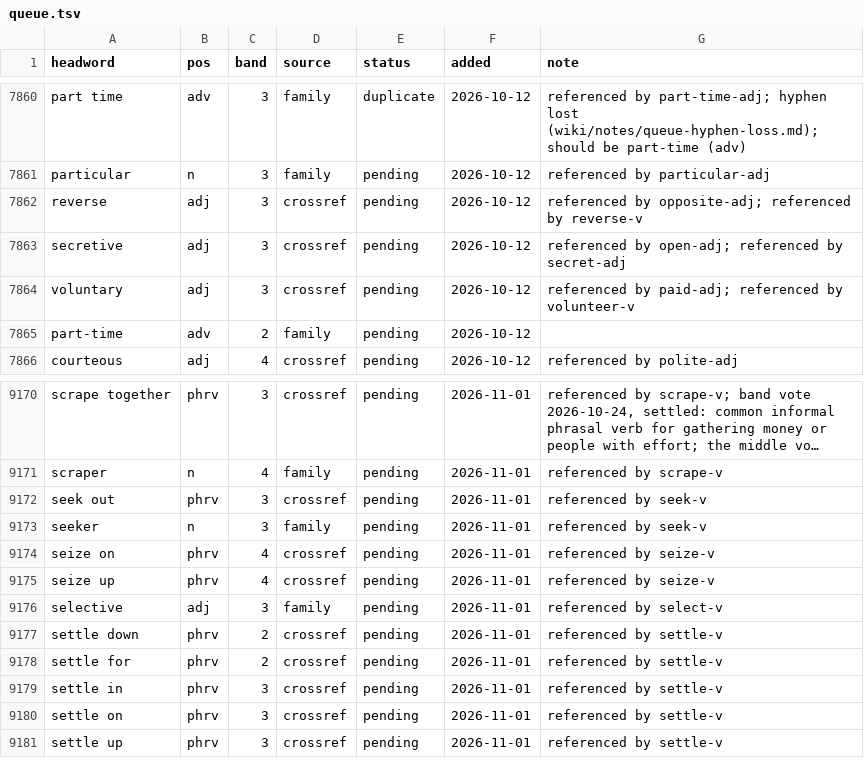
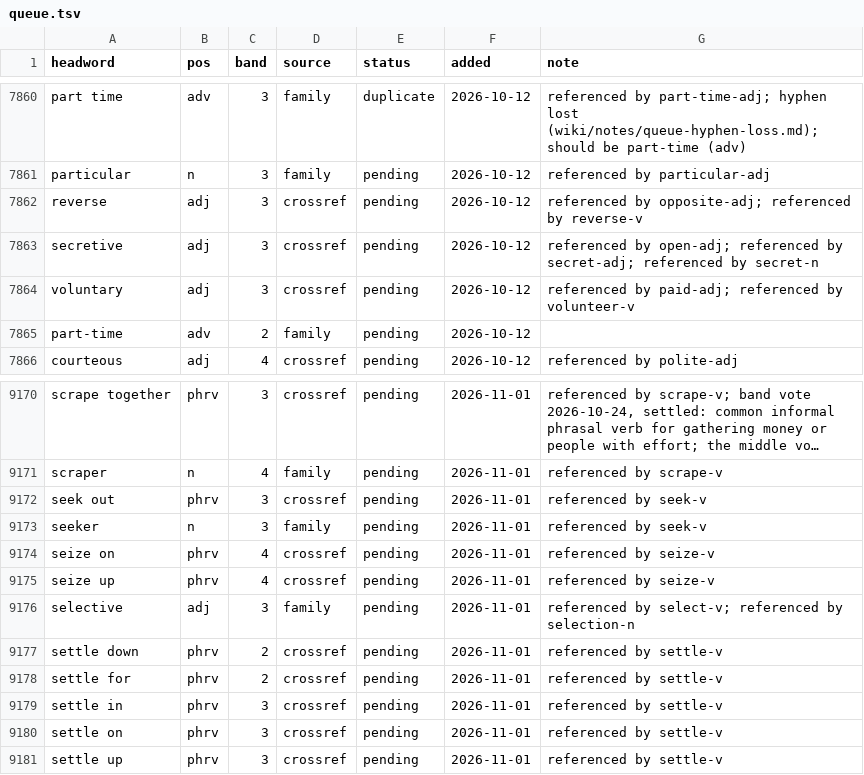
Before and after one commit to tkgally/eex-dict, a TSV file: headwords/queue.tsv, drawn as a sheet; only a part is shown, gaps mark what is left out; long unchanged cells end in …; the diff covers the shown part only.

```diff
--- a/headwords/queue.tsv
+++ b/headwords/queue.tsv
@@ -7862,3 +7862,3 @@ particular	n	3	family	pending	2026-10-12	referenced by particular-adj
 reverse	adj	3	crossref	pending	2026-10-12	referenced by opposite-adj; referenced by reverse-v
-secretive	adj	3	crossref	pending	2026-10-12	referenced by open-adj; referenced by secret-adj
+secretive	adj	3	crossref	pending	2026-10-12	referenced by open-adj; referenced by secret-adj; referenced by secret-n
 voluntary	adj	3	crossref	pending	2026-10-12	referenced by paid-adj; referenced by volunteer-v
@@ -9175,3 +9175,3 @@ seize on	phrv	4	crossref	pending	2026-11-01	referenced by seize-v
 seize up	phrv	4	crossref	pending	2026-11-01	referenced by seize-v
-selective	adj	3	family	pending	2026-11-01	referenced by select-v
+selective	adj	3	family	pending	2026-11-01	referenced by select-v; referenced by selection-n
 settle down	phrv	2	crossref	pending	2026-11-01	referenced by settle-v
```
Also changed, not shown: 2 added rows and 10 edited cells elsewhere in this file, 31 other files.
